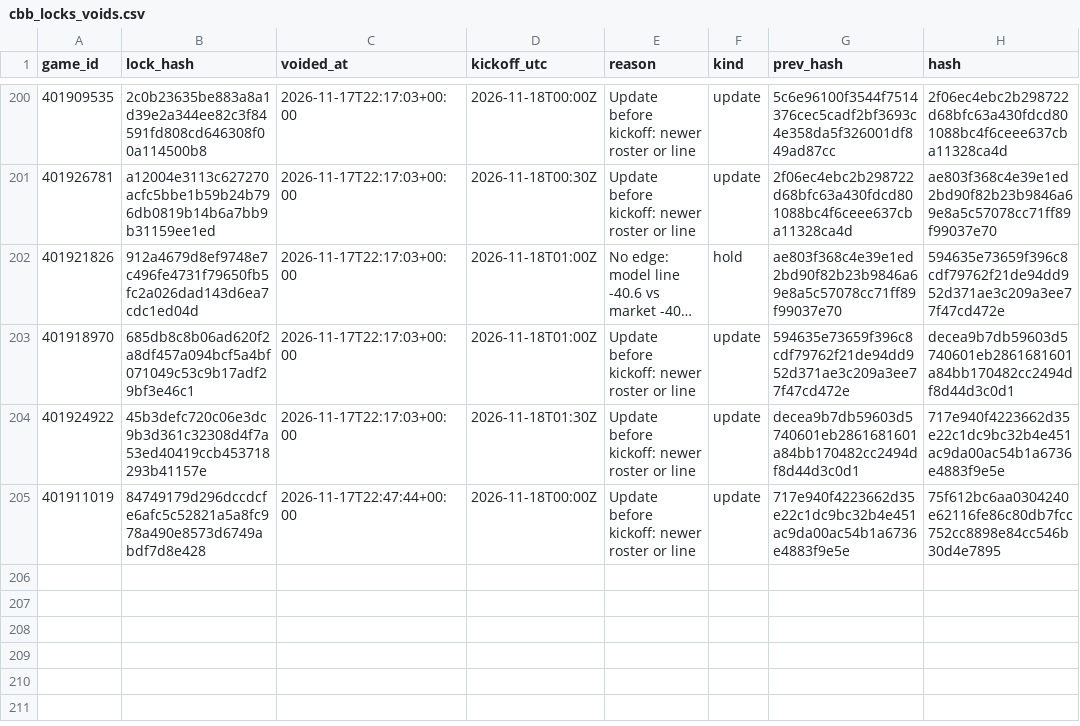
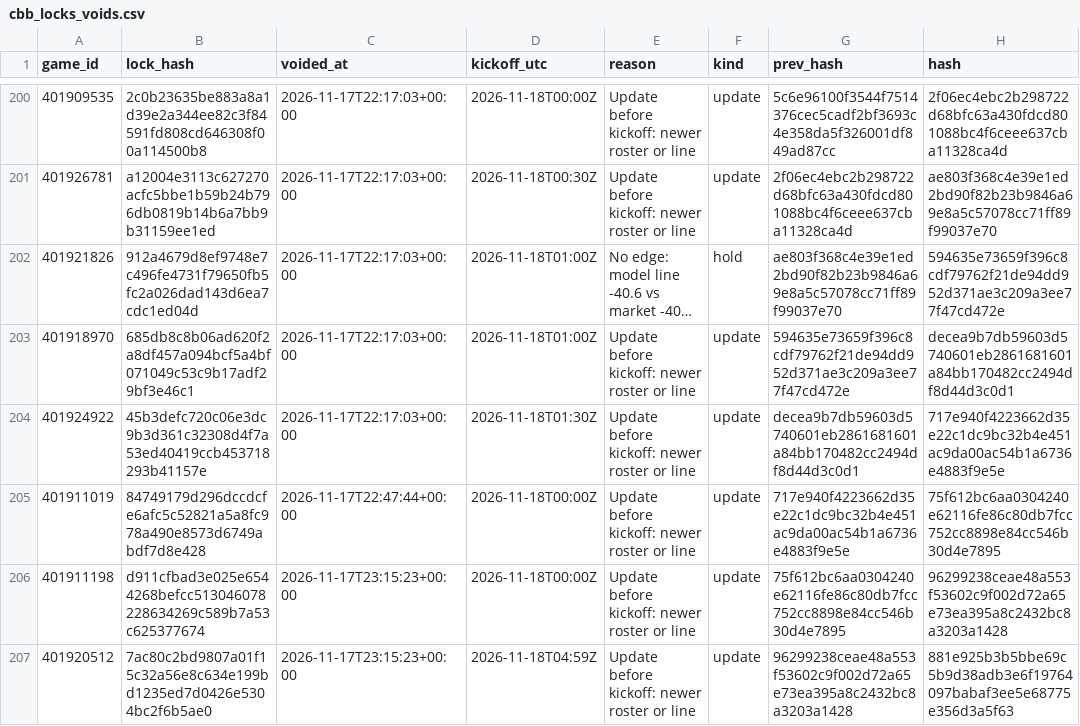
Before and after one commit to Seed808/theesness-data, a CSV file: model/ledger/cbb_locks_voids.csv, drawn as a sheet; only a part is shown, gaps mark what is left out; long unchanged cells end in ….

```diff
--- a/model/ledger/cbb_locks_voids.csv
+++ b/model/ledger/cbb_locks_voids.csv
@@ -205 +205,3 @@ game_id,lock_hash,voided_at,kickoff_utc,reason,kind,prev_hash,hash
 401911019,84749179d296dccdcfe6afc5c52821a5a8fc978a490e8573d6749abdf7d8e428,2026-11-17T22:47:44+00:00,2026-11-18T00:00Z,Update before kickoff: newer roster or line,update,717e940f4223662d35e22c1dc9bc32b4e451ac9da00ac54b1a6736e4883f9e5e,75f612bc6aa0304240e62116fe86c80db7fcc752cc8898e84cc546b30d4e7895
+401911198,d911cfbad3e025e6544268befcc513046078228634269c589b7a53c625377674,2026-11-17T23:15:23+00:00,2026-11-18T00:00Z,Update before kickoff: newer roster or line,update,75f612bc6aa0304240e62116fe86c80db7fcc752cc8898e84cc546b30d4e7895,96299238ceae48a553f53602c9f002d72a65e73ea395a8c2432bc8a3203a1428
+401920512,7ac80c2bd9807a01f15c32a56e8c634e199bd1235ed7d0426e5304bc2f6b5ae0,2026-11-17T23:15:23+00:00,2026-11-18T04:59Z,Update before kickoff: newer roster or line,update,96299238ceae48a553f53602c9f002d72a65e73ea395a8c2432bc8a3203a1428,881e925b3b5bbe69c5b9d38adb3e6f19764097babaf3ee5e68775e356d3a5f63
```
Also changed, not shown: model/ledger/cbb_locks.csv, model/ledger/nba_locks_voids.csv, 29 other files.
